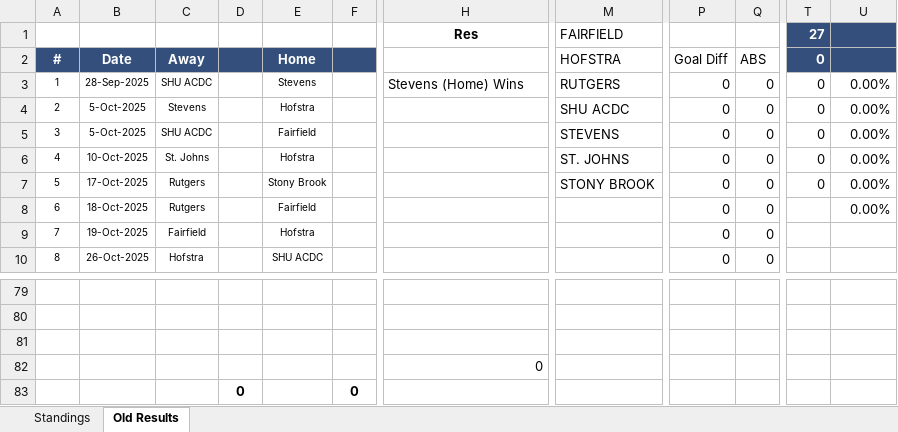
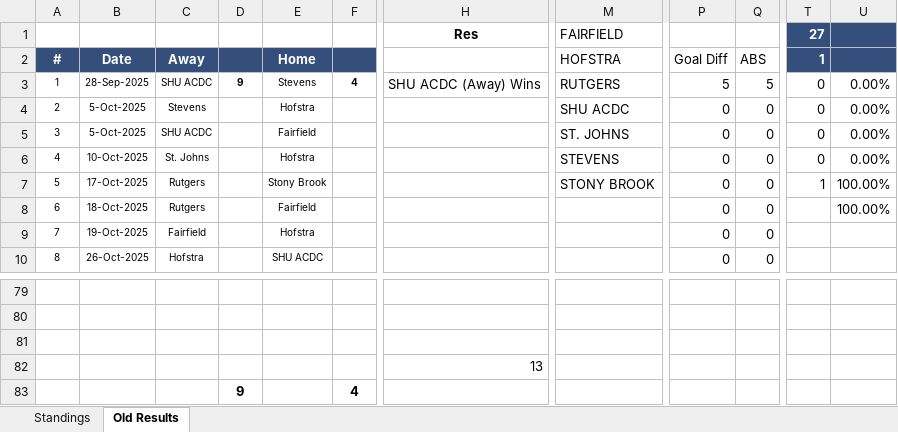
Before and after one commit to michael-m-casserly/methockey, an Excel workbook: DataFiles/MCHC 2025-26 Standings Worksheet - Atlantic.xlsm, sheet Old Results, drawn as a sheet; only a part is shown, gaps mark what is left out; values as stored, in another font and other column widths than the file's, no borders; removed rows and columns are numbered as before the commit, all else as after; rows hold the shown columns only; the diff names each change by its address in the sheet, - before the commit and + after, or states it on an @@ line.

Commit message:
Weekend Results

```diff
--- a/DataFiles/MCHC 2025-26 Standings Worksheet - Atlantic.xlsm (sheet Old Results)
+++ b/DataFiles/MCHC 2025-26 Standings Worksheet - Atlantic.xlsm (sheet Old Results)
-T2 (27): 0
+T2 (27): 1
-D3: (empty)
+D3: 9
-F3: (empty)
+F3: 4
-H3 (Res): Stevens (Home) Wins
+H3 (Res): SHU ACDC (Away) Wins
-P3: 0
+P3: 5
-Q3: 0
+Q3: 5
-M5 (FAIRFIELD): STEVENS
+M5 (FAIRFIELD): ST. JOHNS
-M6 (FAIRFIELD): ST. JOHNS
+M6 (FAIRFIELD): STEVENS
-T7 (27): 0
+T7 (27): 1
-U7:U8: 0.00%
+U7:U8: 100.00%
-H82 (Res): 0
+H82 (Res): 13
-row 83:  |  |  | 0 |  | 0
+row 83:  |  |  | 9 |  | 4
```
Also changed, not shown: sheet Standings, 3 other files.
